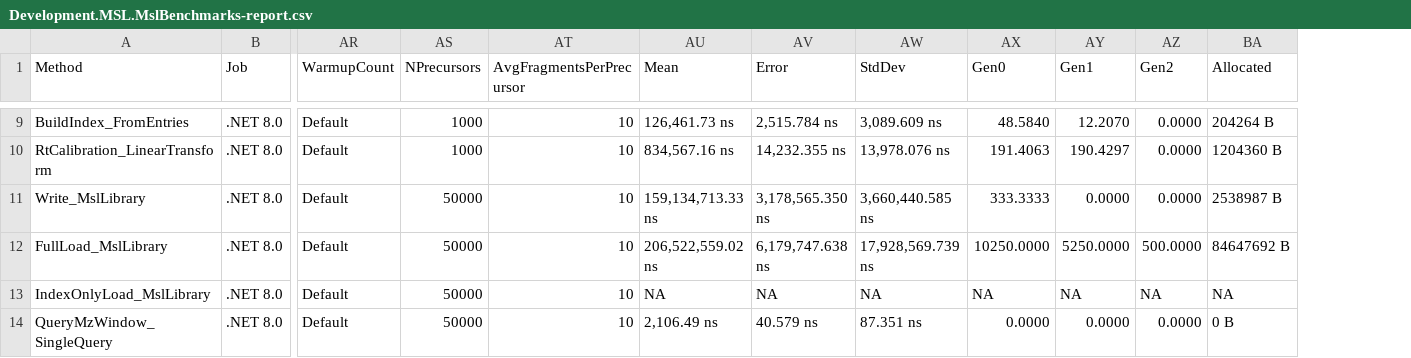
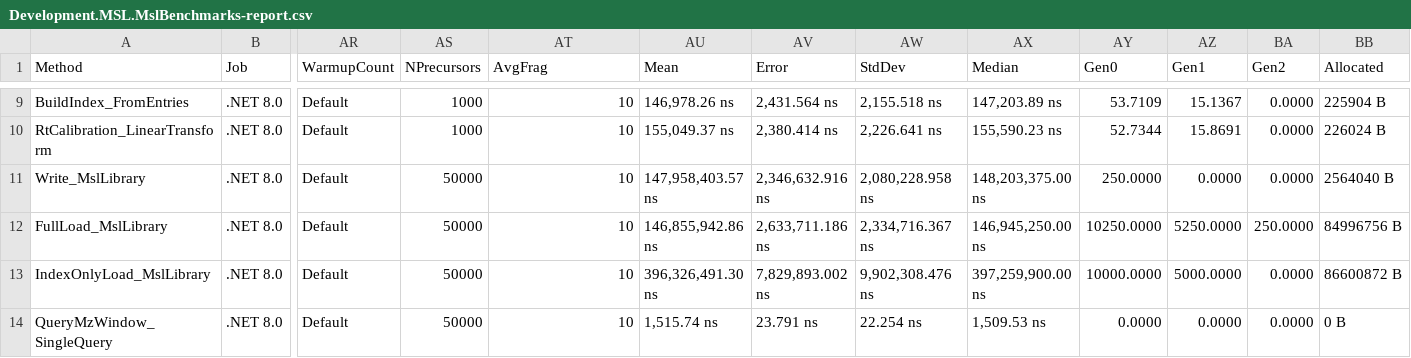
Before and after one commit to smith-chem-wisc/mzLib, a CSV file: mzLib/Development/BenchmarkDotNet.Artifacts/results/Development.MSL.MslBenchmarks-report.csv, drawn as a sheet; only a part is shown, gaps mark what is left out; addresses are those after the commit; the diff covers the shown part only; the diff names each change by its address in the sheet, - before the commit and + after, or states it on an @@ line.

```diff
--- a/mzLib/Development/BenchmarkDotNet.Artifacts/results/Development.MSL.MslBenchmarks-report.csv
+++ b/mzLib/Development/BenchmarkDotNet.Artifacts/results/Development.MSL.MslBenchmarks-report.csv
+column AX (Median), rows 9-14: 147,203.89 ns | 155,590.23 ns | 148,203,375.00 ns | 146,945,250.00 ns | 397,259,900.00 ns | 1,509.53 ns
-AT1: AvgFragmentsPerPrecursor
+AT1: AvgFrag
-AU9 (Mean): 126,461.73 ns
+AU9 (Mean): 146,978.26 ns
-AV9 (Error): 2,515.784 ns
+AV9 (Error): 2,431.564 ns
-AW9 (StdDev): 3,089.609 ns
+AW9 (StdDev): 2,155.518 ns
-AY9 (Gen0): 48.5840
+AY9 (Gen0): 53.7109
-AZ9 (Gen1): 12.2070
+AZ9 (Gen1): 15.1367
-BB9 (Allocated): 204264 B
+BB9 (Allocated): 225904 B
-AU10 (Mean): 834,567.16 ns
+AU10 (Mean): 155,049.37 ns
-AV10 (Error): 14,232.355 ns
+AV10 (Error): 2,380.414 ns
-AW10 (StdDev): 13,978.076 ns
+AW10 (StdDev): 2,226.641 ns
-AY10 (Gen0): 191.4063
+AY10 (Gen0): 52.7344
-AZ10 (Gen1): 190.4297
+AZ10 (Gen1): 15.8691
-BB10 (Allocated): 1204360 B
+BB10 (Allocated): 226024 B
-AU11 (Mean): 159,134,713.33 ns
+AU11 (Mean): 147,958,403.57 ns
-AV11 (Error): 3,178,565.350 ns
+AV11 (Error): 2,346,632.916 ns
-AW11 (StdDev): 3,660,440.585 ns
+AW11 (StdDev): 2,080,228.958 ns
-AY11 (Gen0): 333.3333
+AY11 (Gen0): 250.0000
-BB11 (Allocated): 2538987 B
+BB11 (Allocated): 2564040 B
-AU12 (Mean): 206,522,559.02 ns
+AU12 (Mean): 146,855,942.86 ns
-AV12 (Error): 6,179,747.638 ns
+AV12 (Error): 2,633,711.186 ns
-AW12 (StdDev): 17,928,569.739 ns
+AW12 (StdDev): 2,334,716.367 ns
-BA12 (Gen2): 500.0000
+BA12 (Gen2): 250.0000
-BB12 (Allocated): 84647692 B
+BB12 (Allocated): 84996756 B
-AU13 (Mean): NA
+AU13 (Mean): 396,326,491.30 ns
-AV13 (Error): NA
+AV13 (Error): 7,829,893.002 ns
-AW13 (StdDev): NA
+AW13 (StdDev): 9,902,308.476 ns
-AY13 (Gen0): NA
+AY13 (Gen0): 10000.0000
-AZ13 (Gen1): NA
+AZ13 (Gen1): 5000.0000
-BA13 (Gen2): NA
+BA13 (Gen2): 0.0000
-BB13 (Allocated): NA
+BB13 (Allocated): 86600872 B
-AU14 (Mean): 2,106.49 ns
+AU14 (Mean): 1,515.74 ns
-AV14 (Error): 40.579 ns
+AV14 (Error): 23.791 ns
-AW14 (StdDev): 87.351 ns
+AW14 (StdDev): 22.254 ns
```
Also changed, not shown: 99 edited cells elsewhere in this file, mzLib/Development/BenchmarkDotNet.Artifacts/results/Development.MSL.MslVsMspBenchmarks-report.csv, 13 other files.
